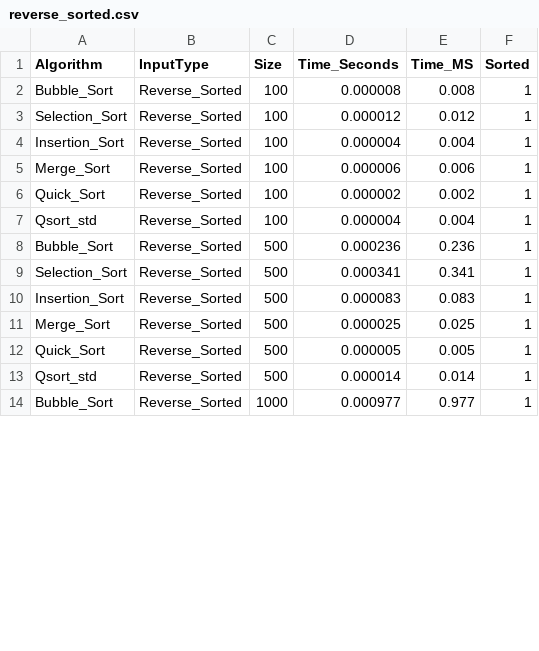
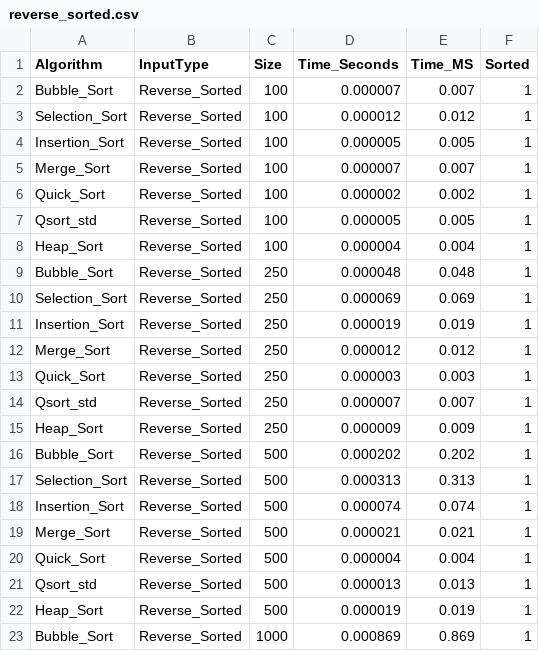
Before and after one commit to branronger-sy/tri_etude, a CSV file: results/reverse_sorted.csv, drawn as a sheet; only a part is shown; the diff covers the shown part only.

```diff
--- a/results/reverse_sorted.csv
+++ b/results/reverse_sorted.csv
@@ -1,14 +1,23 @@
 Algorithm,InputType,Size,Time_Seconds,Time_MS,Sorted
-Bubble_Sort,Reverse_Sorted,100,0.000008,0.008,1
+Bubble_Sort,Reverse_Sorted,100,0.000007,0.007,1
 Selection_Sort,Reverse_Sorted,100,0.000012,0.012,1
-Insertion_Sort,Reverse_Sorted,100,0.000004,0.004,1
-Merge_Sort,Reverse_Sorted,100,0.000006,0.006,1
+Insertion_Sort,Reverse_Sorted,100,0.000005,0.005,1
+Merge_Sort,Reverse_Sorted,100,0.000007,0.007,1
 Quick_Sort,Reverse_Sorted,100,0.000002,0.002,1
-Qsort_std,Reverse_Sorted,100,0.000004,0.004,1
-Bubble_Sort,Reverse_Sorted,500,0.000236,0.236,1
-Selection_Sort,Reverse_Sorted,500,0.000341,0.341,1
-Insertion_Sort,Reverse_Sorted,500,0.000083,0.083,1
-Merge_Sort,Reverse_Sorted,500,0.000025,0.025,1
-Quick_Sort,Reverse_Sorted,500,0.000005,0.005,1
-Qsort_std,Reverse_Sorted,500,0.000014,0.014,1
-Bubble_Sort,Reverse_Sorted,1000,0.000977,0.977,1
+Qsort_std,Reverse_Sorted,100,0.000005,0.005,1
+Heap_Sort,Reverse_Sorted,100,0.000004,0.004,1
+Bubble_Sort,Reverse_Sorted,250,0.000048,0.048,1
+Selection_Sort,Reverse_Sorted,250,0.000069,0.069,1
+Insertion_Sort,Reverse_Sorted,250,0.000019,0.019,1
+Merge_Sort,Reverse_Sorted,250,0.000012,0.012,1
+Quick_Sort,Reverse_Sorted,250,0.000003,0.003,1
+Qsort_std,Reverse_Sorted,250,0.000007,0.007,1
+Heap_Sort,Reverse_Sorted,250,0.000009,0.009,1
+Bubble_Sort,Reverse_Sorted,500,0.000202,0.202,1
+Selection_Sort,Reverse_Sorted,500,0.000313,0.313,1
+Insertion_Sort,Reverse_Sorted,500,0.000074,0.074,1
+Merge_Sort,Reverse_Sorted,500,0.000021,0.021,1
+Quick_Sort,Reverse_Sorted,500,0.000004,0.004,1
+Qsort_std,Reverse_Sorted,500,0.000013,0.013,1
+Heap_Sort,Reverse_Sorted,500,0.000019,0.019,1
+Bubble_Sort,Reverse_Sorted,1000,0.000869,0.869,1
```
Also changed, not shown: 7 added rows and 68 edited cells elsewhere in this file, results/many_duplicates.csv, results/nearly_sorted.csv, 14 other files.
